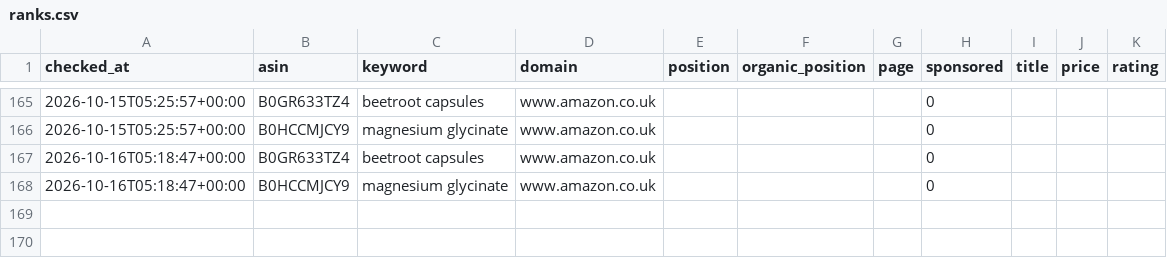
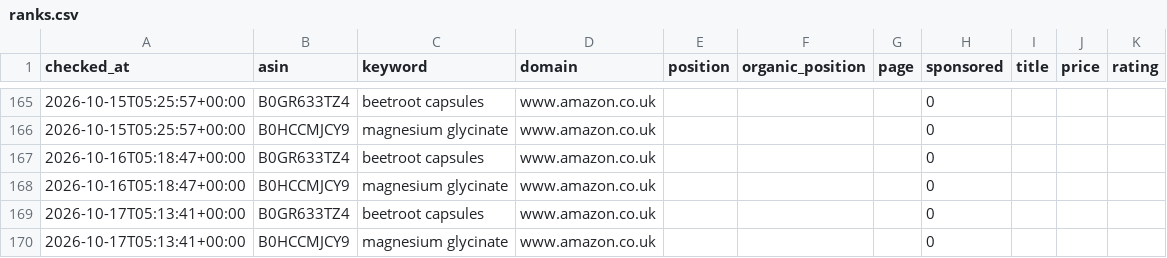
Before and after one commit to mattycan/amazon-keyword-rank-tracker, a CSV file: data/ranks.csv, drawn as a sheet; only a part is shown, gaps mark what is left out; the diff names each change by its address in the sheet, - before the commit and + after, or states it on an @@ line.

Commit message:
chore: daily rank update 2026-10-17

```diff
--- a/data/ranks.csv
+++ b/data/ranks.csv
+row 169: 2026-10-17T05:13:41+00:00 | B0GR633TZ4 | beetroot capsules | www.amazon.co.uk |  |  |  | 0
+row 170: 2026-10-17T05:13:41+00:00 | B0HCCMJCY9 | magnesium glycinate | www.amazon.co.uk |  |  |  | 0
```
Also changed, not shown: 3 other files.
